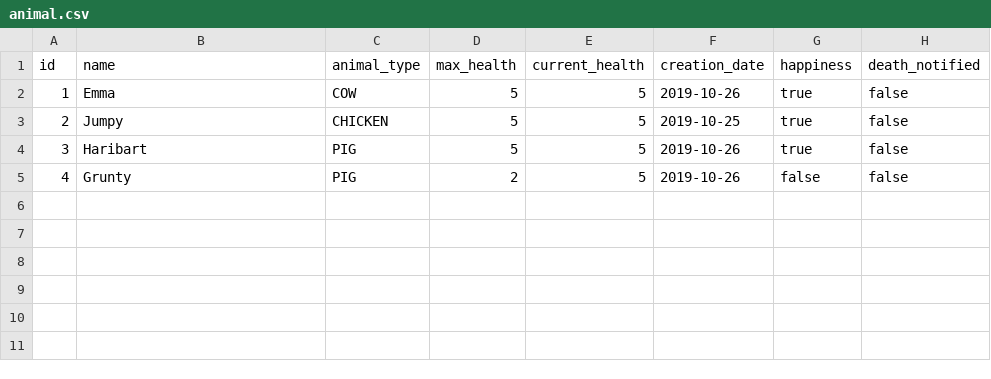
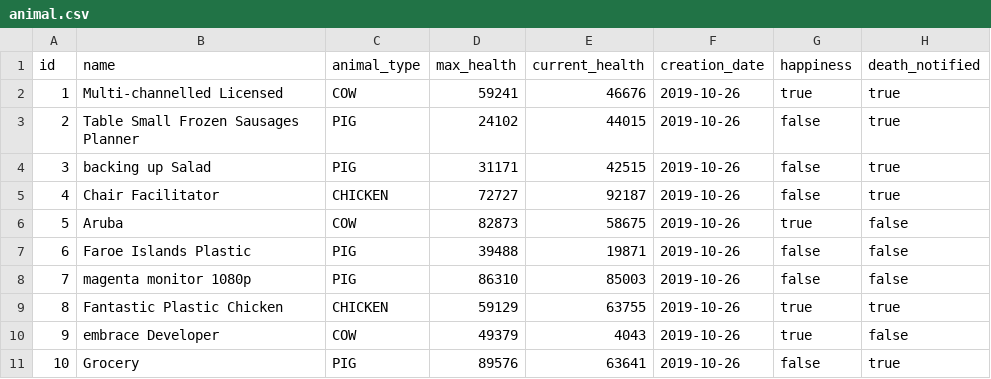
Before and after one commit to Le-G-u-y/trickPeopleToSaveTheWorld, a CSV file: src/main/resources/config/liquibase/fake-data/animal.csv, drawn as a sheet.

```diff
--- a/src/main/resources/config/liquibase/fake-data/animal.csv
+++ b/src/main/resources/config/liquibase/fake-data/animal.csv
@@ -1,5 +1,11 @@
 id;name;animal_type;max_health;current_health;creation_date;happiness;death_notified
-1;Emma;COW;5;5;2019-10-26;true;false
-2;Jumpy;CHICKEN;5;5;2019-10-25;true;false
-3;Haribart;PIG;5;5;2019-10-26;true;false
-4;Grunty;PIG;2;5;2019-10-26;false;false
+1;Multi-channelled Licensed;COW;59241;46676;2019-10-26;true;true
+2;Table Small Frozen Sausages Planner;PIG;24102;44015;2019-10-26;false;true
+3;backing up Salad;PIG;31171;42515;2019-10-26;false;true
+4;Chair Facilitator;CHICKEN;72727;92187;2019-10-26;false;true
+5;Aruba;COW;82873;58675;2019-10-26;true;false
+6;Faroe Islands Plastic;PIG;39488;19871;2019-10-26;false;false
+7;magenta monitor 1080p;PIG;86310;85003;2019-10-26;false;false
+8;Fantastic Plastic Chicken;CHICKEN;59129;63755;2019-10-26;true;true
+9;embrace Developer;COW;49379;4043;2019-10-26;true;false
+10;Grocery;PIG;89576;63641;2019-10-26;false;true
```
Also changed, not shown: src/main/resources/config/liquibase/fake-data/co_2_data.csv, 12 other files.
